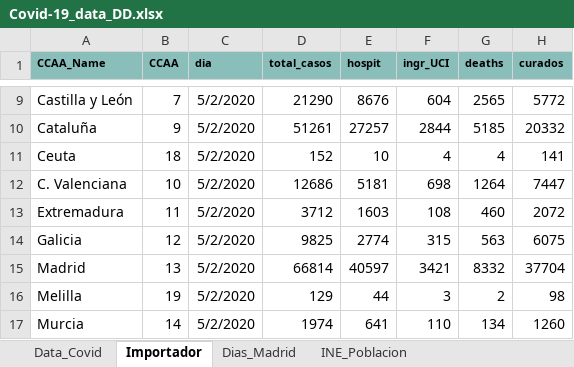
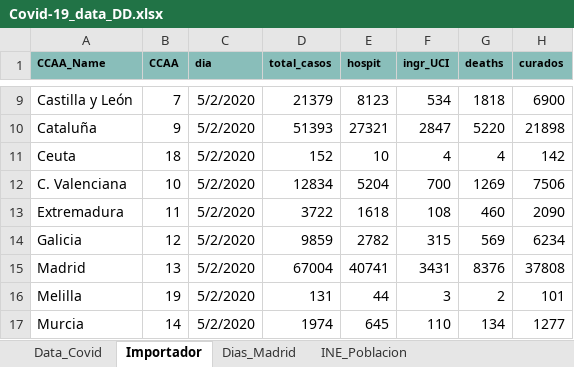
Before and after one commit to JuanJoseVidal/covid-19spain, an Excel workbook: data/Covid-19_data_DD.xlsx, sheet Importador, drawn as a sheet; only a part is shown, gaps mark what is left out; values as stored, in another font and other column widths than the file's, no borders; the diff covers the shown part only; the diff names each change by its address in the sheet, - before the commit and + after, or states it on an @@ line.

```diff
--- a/data/Covid-19_data_DD.xlsx (sheet Importador)
+++ b/data/Covid-19_data_DD.xlsx (sheet Importador)
-D9 (total_casos): 21290
+D9 (total_casos): 21379
-E9 (hospit): 8676
+E9 (hospit): 8123
-F9 (ingr_UCI): 604
+F9 (ingr_UCI): 534
-G9 (deaths): 2565
+G9 (deaths): 1818
-H9 (curados): 5772
+H9 (curados): 6900
-D10 (total_casos): 51261
+D10 (total_casos): 51393
-E10 (hospit): 27257
+E10 (hospit): 27321
-F10 (ingr_UCI): 2844
+F10 (ingr_UCI): 2847
-G10 (deaths): 5185
+G10 (deaths): 5220
-H10 (curados): 20332
+H10 (curados): 21898
-H11 (curados): 141
+H11 (curados): 142
-D12 (total_casos): 12686
+D12 (total_casos): 12834
-E12 (hospit): 5181
+E12 (hospit): 5204
-F12 (ingr_UCI): 698
+F12 (ingr_UCI): 700
-G12 (deaths): 1264
+G12 (deaths): 1269
-H12 (curados): 7447
+H12 (curados): 7506
-D13 (total_casos): 3712
+D13 (total_casos): 3722
-E13 (hospit): 1603
+E13 (hospit): 1618
-H13 (curados): 2072
+H13 (curados): 2090
-D14 (total_casos): 9825
+D14 (total_casos): 9859
-E14 (hospit): 2774
+E14 (hospit): 2782
-G14 (deaths): 563
+G14 (deaths): 569
-H14 (curados): 6075
+H14 (curados): 6234
-D15 (total_casos): 66814
+D15 (total_casos): 67004
-E15 (hospit): 40597
+E15 (hospit): 40741
-F15 (ingr_UCI): 3421
+F15 (ingr_UCI): 3431
-G15 (deaths): 8332
+G15 (deaths): 8376
-H15 (curados): 37704
+H15 (curados): 37808
-D16 (total_casos): 129
+D16 (total_casos): 131
-H16 (curados): 98
+H16 (curados): 101
-E17 (hospit): 641
+E17 (hospit): 645
-H17 (curados): 1260
+H17 (curados): 1277
```
Also changed, not shown: 41 edited cells elsewhere in this sheet, sheet Data_Covid, formulas that keep their value, charts or pictures, data/Covid-19_data_sexage.xlsx, 1 other file.
